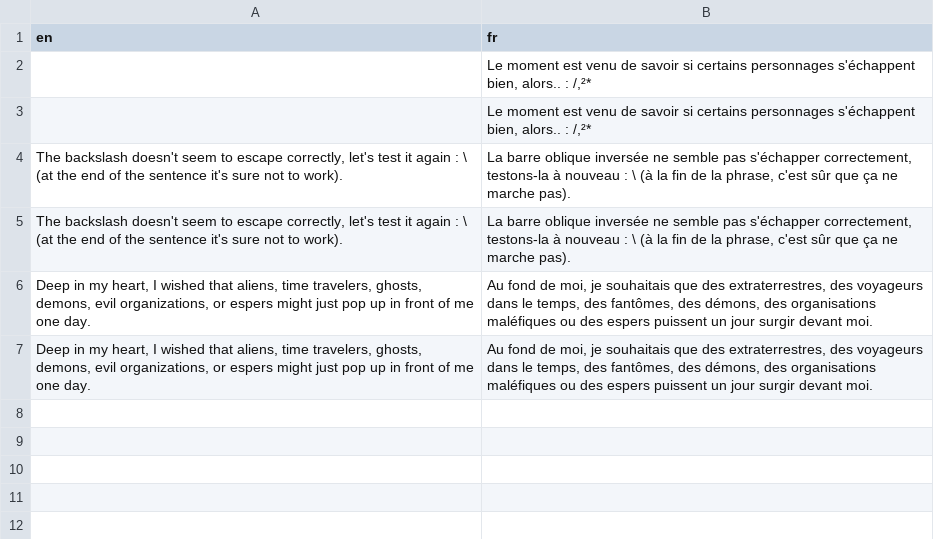
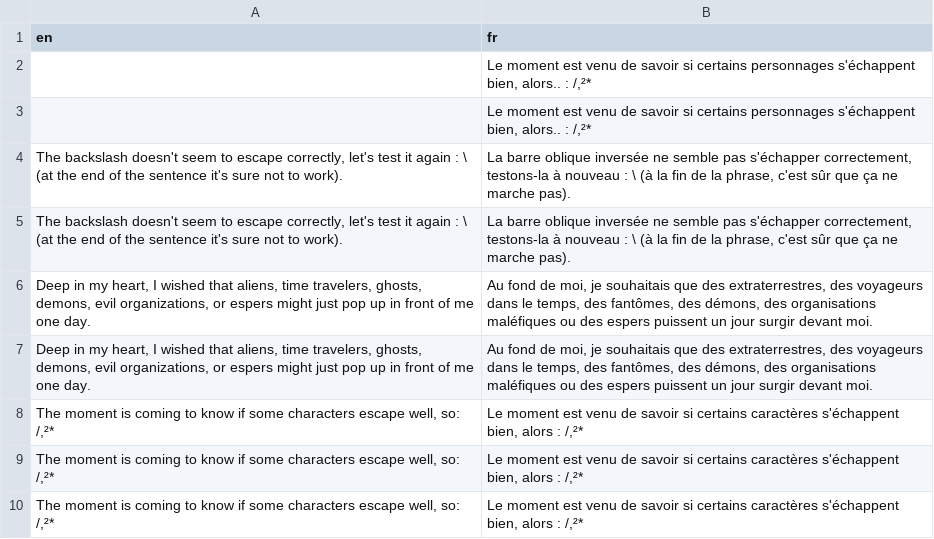
Before and after one commit to BreakerZero/Nyan-CAT, a CSV file: static/csv/memory2.csv, drawn as a sheet; the diff names each change by its address in the sheet, - before the commit and + after, or states it on an @@ line.

```diff
--- a/static/csv/memory2.csv
+++ b/static/csv/memory2.csv
+row 8: The moment is coming to know if some characters escape well, so: /,²* | Le moment est venu de savoir si certains caractères s'échappent bien, alors : /,²*
+row 9: The moment is coming to know if some characters escape well, so: /,²* | Le moment est venu de savoir si certains caractères s'échappent bien, alors : /,²*
+row 10: The moment is coming to know if some characters escape well, so: /,²* | Le moment est venu de savoir si certains caractères s'échappent bien, alors : /,²*
```
Also changed, not shown: 30 other files.
